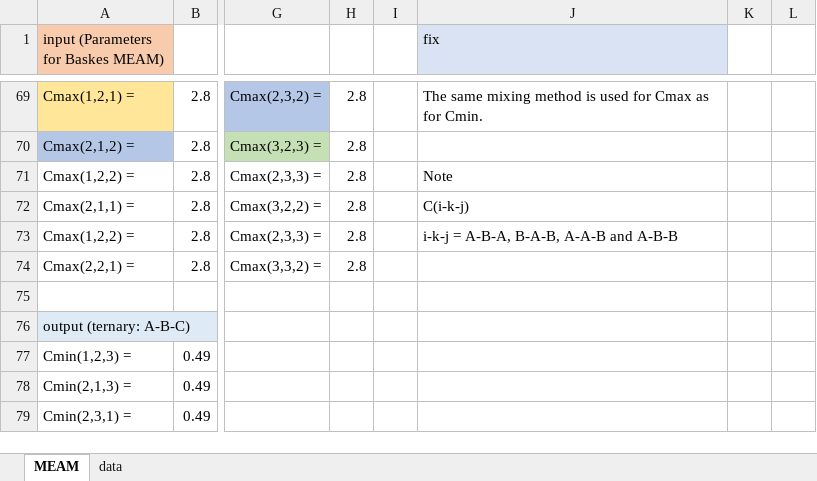
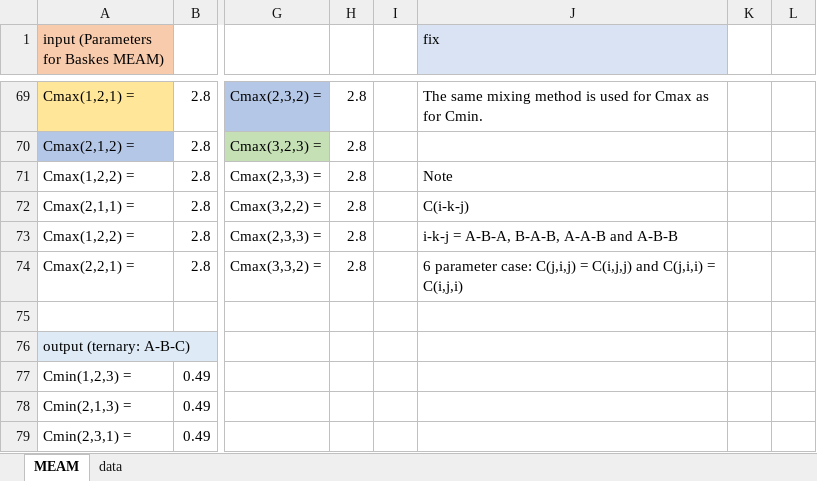
Before and after one commit to by-student-2017/lammps_education_metal_win, an Excel workbook: potentials/meam/meam_converter.xlsx, sheet MEAM, drawn as a sheet; only a part is shown, gaps mark what is left out; values as stored, in another font and other column widths than the file's, no borders; the diff covers the shown part only; the diff names each change by its address in the sheet, - before the commit and + after, or states it on an @@ line.

```diff
--- a/potentials/meam/meam_converter.xlsx (sheet MEAM)
+++ b/potentials/meam/meam_converter.xlsx (sheet MEAM)
-J74 (fix): (empty)
+J74 (fix): 6 parameter case: C(j,i,j) = C(i,j,j) and C(j,i,i) = C(i,j,i)
```
Also changed, not shown: 2 added rows, 2 removed rows and 27 edited cells elsewhere in this sheet.
